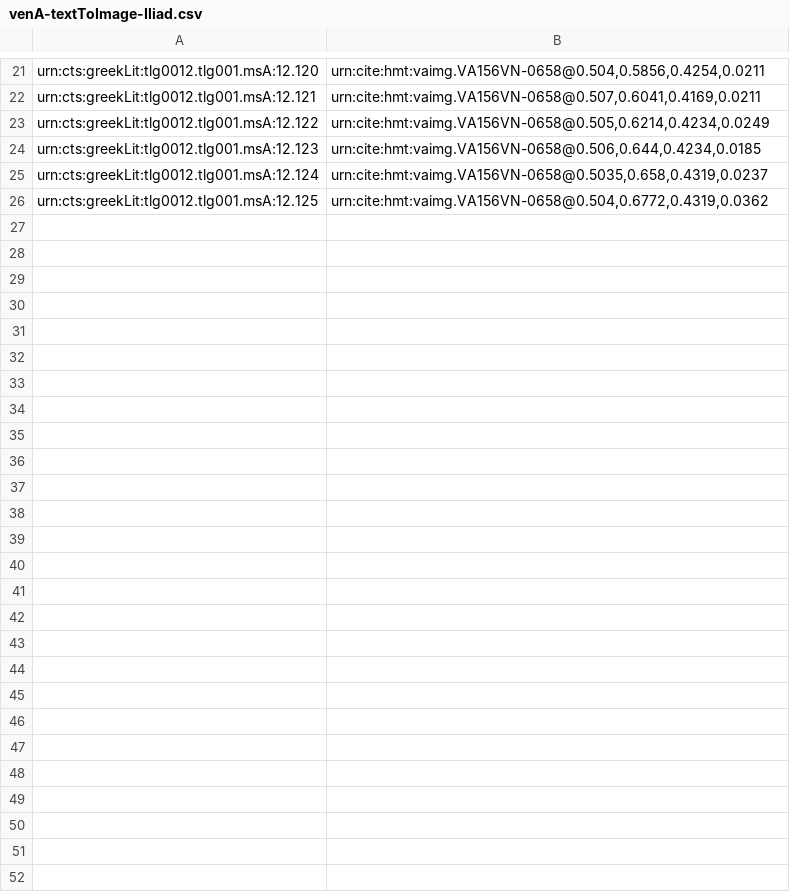
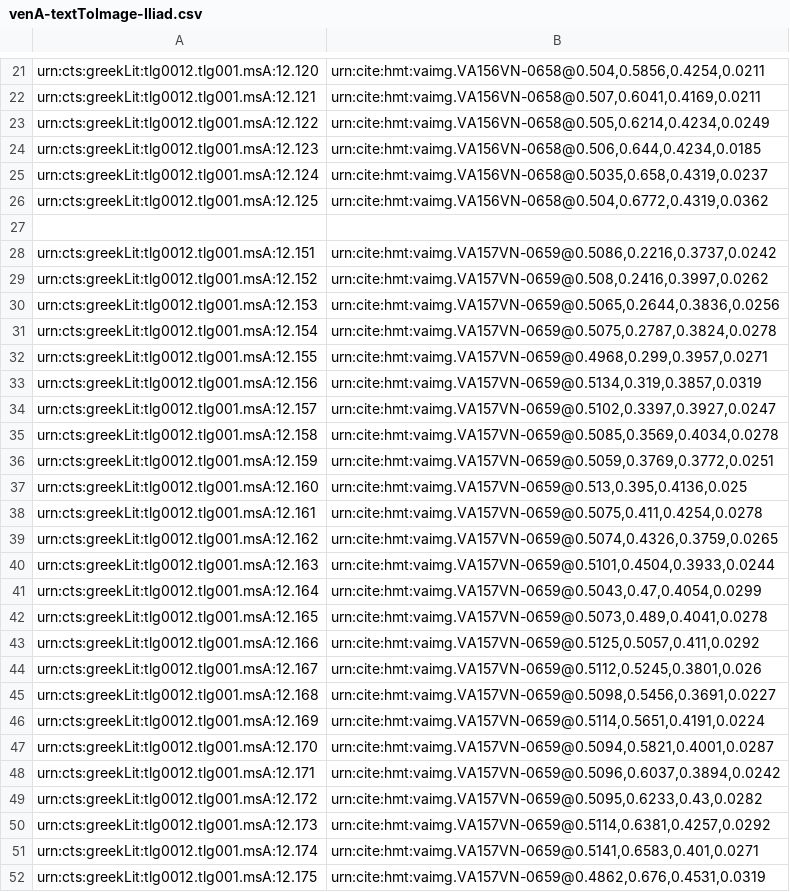
Before and after one commit to HMT-seminar-2014/hmt-12E, a CSV file: indices/venA-textToImage-Iliad.csv, drawn as a sheet; only a part is shown, gaps mark what is left out.

Commit message:
Update venA-textToImage-Iliad.csv

```diff
--- a/indices/venA-textToImage-Iliad.csv
+++ b/indices/venA-textToImage-Iliad.csv
@@ -26 +26,27 @@ urn:cts:greekLit:tlg0012.tlg001.msA:12.124,"urn:cite:hmt:vaimg.VA156VN-0658@0.50
 urn:cts:greekLit:tlg0012.tlg001.msA:12.125,"urn:cite:hmt:vaimg.VA156VN-0658@0.504,0.6772,0.4319,0.0362"
+
+urn:cts:greekLit:tlg0012.tlg001.msA:12.151,"urn:cite:hmt:vaimg.VA157VN-0659@0.5086,0.2216,0.3737,0.0242"
+urn:cts:greekLit:tlg0012.tlg001.msA:12.152,"urn:cite:hmt:vaimg.VA157VN-0659@0.508,0.2416,0.3997,0.0262"
+urn:cts:greekLit:tlg0012.tlg001.msA:12.153,"urn:cite:hmt:vaimg.VA157VN-0659@0.5065,0.2644,0.3836,0.0256"
+urn:cts:greekLit:tlg0012.tlg001.msA:12.154,"urn:cite:hmt:vaimg.VA157VN-0659@0.5075,0.2787,0.3824,0.0278"
+urn:cts:greekLit:tlg0012.tlg001.msA:12.155,"urn:cite:hmt:vaimg.VA157VN-0659@0.4968,0.299,0.3957,0.0271"
+urn:cts:greekLit:tlg0012.tlg001.msA:12.156,"urn:cite:hmt:vaimg.VA157VN-0659@0.5134,0.319,0.3857,0.0319"
+urn:cts:greekLit:tlg0012.tlg001.msA:12.157,"urn:cite:hmt:vaimg.VA157VN-0659@0.5102,0.3397,0.3927,0.0247"
+urn:cts:greekLit:tlg0012.tlg001.msA:12.158,"urn:cite:hmt:vaimg.VA157VN-0659@0.5085,0.3569,0.4034,0.0278"
+urn:cts:greekLit:tlg0012.tlg001.msA:12.159,"urn:cite:hmt:vaimg.VA157VN-0659@0.5059,0.3769,0.3772,0.0251"
+urn:cts:greekLit:tlg0012.tlg001.msA:12.160,"urn:cite:hmt:vaimg.VA157VN-0659@0.513,0.395,0.4136,0.025"
+urn:cts:greekLit:tlg0012.tlg001.msA:12.161,"urn:cite:hmt:vaimg.VA157VN-0659@0.5075,0.411,0.4254,0.0278"
+urn:cts:greekLit:tlg0012.tlg001.msA:12.162,"urn:cite:hmt:vaimg.VA157VN-0659@0.5074,0.4326,0.3759,0.0265"
+urn:cts:greekLit:tlg0012.tlg001.msA:12.163,"urn:cite:hmt:vaimg.VA157VN-0659@0.5101,0.4504,0.3933,0.0244"
+urn:cts:greekLit:tlg0012.tlg001.msA:12.164,"urn:cite:hmt:vaimg.VA157VN-0659@0.5043,0.47,0.4054,0.0299"
+urn:cts:greekLit:tlg0012.tlg001.msA:12.165,"urn:cite:hmt:vaimg.VA157VN-0659@0.5073,0.489,0.4041,0.0278"
+urn:cts:greekLit:tlg0012.tlg001.msA:12.166,"urn:cite:hmt:vaimg.VA157VN-0659@0.5125,0.5057,0.411,0.0292"
+urn:cts:greekLit:tlg0012.tlg001.msA:12.167,"urn:cite:hmt:vaimg.VA157VN-0659@0.5112,0.5245,0.3801,0.026"
+urn:cts:greekLit:tlg0012.tlg001.msA:12.168,"urn:cite:hmt:vaimg.VA157VN-0659@0.5098,0.5456,0.3691,0.0227"
+urn:cts:greekLit:tlg0012.tlg001.msA:12.169,"urn:cite:hmt:vaimg.VA157VN-0659@0.5114,0.5651,0.4191,0.0224"
+urn:cts:greekLit:tlg0012.tlg001.msA:12.170,"urn:cite:hmt:vaimg.VA157VN-0659@0.5094,0.5821,0.4001,0.0287"
+urn:cts:greekLit:tlg0012.tlg001.msA:12.171,"urn:cite:hmt:vaimg.VA157VN-0659@0.5096,0.6037,0.3894,0.0242"
+urn:cts:greekLit:tlg0012.tlg001.msA:12.172,"urn:cite:hmt:vaimg.VA157VN-0659@0.5095,0.6233,0.43,0.0282"
+urn:cts:greekLit:tlg0012.tlg001.msA:12.173,"urn:cite:hmt:vaimg.VA157VN-0659@0.5114,0.6381,0.4257,0.0292"
+urn:cts:greekLit:tlg0012.tlg001.msA:12.174,"urn:cite:hmt:vaimg.VA157VN-0659@0.5141,0.6583,0.401,0.0271"
+urn:cts:greekLit:tlg0012.tlg001.msA:12.175,"urn:cite:hmt:vaimg.VA157VN-0659@0.4862,0.676,0.4531,0.0319"
```
